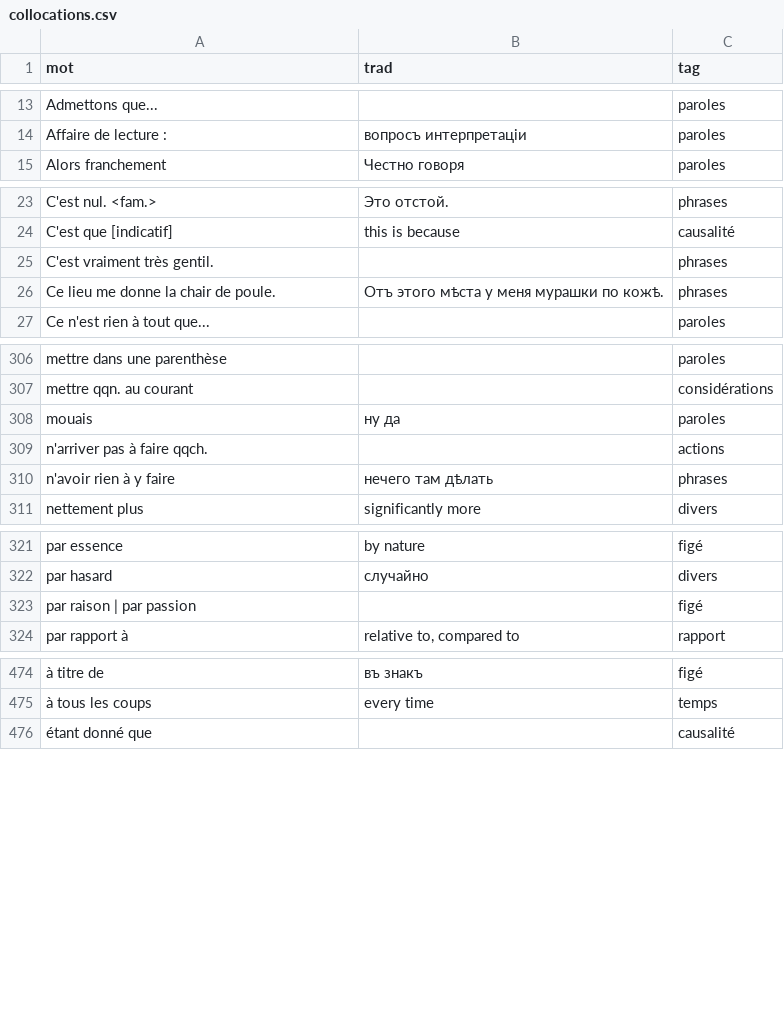
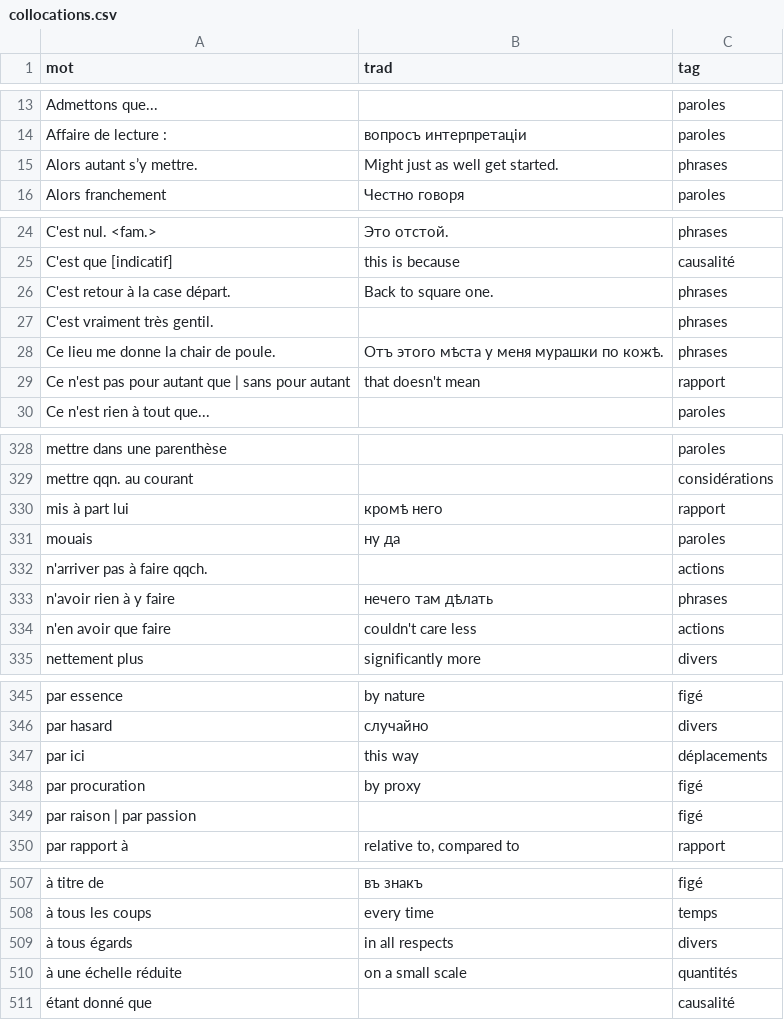
Before and after one commit to sologuboved/fr_collocations, a CSV file: collocations.csv, drawn as a sheet; only a part is shown, gaps mark what is left out; the diff covers the shown part only; the diff names each change by its address in the sheet, - before the commit and + after, or states it on an @@ line.

```diff
--- a/collocations.csv
+++ b/collocations.csv
+row 15: Alors autant s’y mettre. | Might just as well get started. | phrases
+row 26: C'est retour à la case départ. | Back to square one. | phrases
+row 29: Ce n'est pas pour autant que | sans pour autant | that doesn't mean | rapport
+row 330: mis à part lui | кромѣ него | rapport
+row 334: n'en avoir que faire | couldn't care less | actions
+row 347: par ici | this way | déplacements
+row 348: par procuration | by proxy | figé
+row 509: à tous égards | in all respects | divers
+row 510: à une échelle réduite | on a small scale | quantités
```
Also changed, not shown: 26 added rows and 1 moved row elsewhere in this file, cartes.csv, 2 other files.
